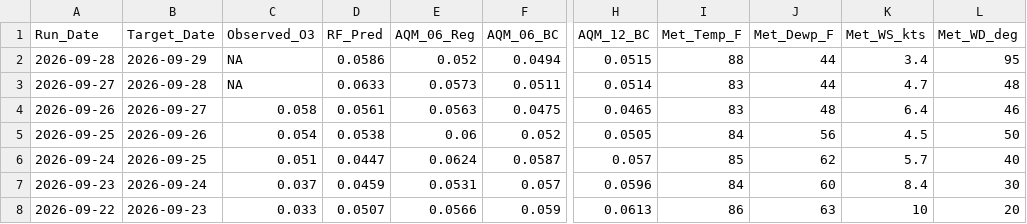
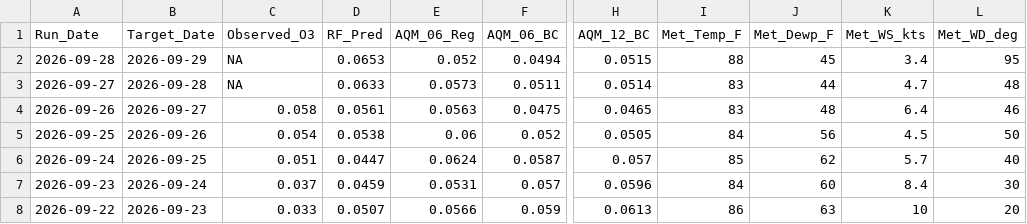
Before and after one commit to Cuevman81/ms-ozone-forecast, a CSV file: r-pipeline/history_Hernando.csv, drawn as a sheet; only a part is shown, gaps mark what is left out; the diff names each change by its address in the sheet, - before the commit and + after, or states it on an @@ line.

```diff
--- a/r-pipeline/history_Hernando.csv
+++ b/r-pipeline/history_Hernando.csv
-D2 (RF_Pred): 0.0586
+D2 (RF_Pred): 0.0653
-J2 (Met_Dewp_F): 44
+J2 (Met_Dewp_F): 45
```
Also changed, not shown: r-pipeline/history_Gulfport.csv, r-pipeline/history_Hinds_CC.csv, 10 other files.
